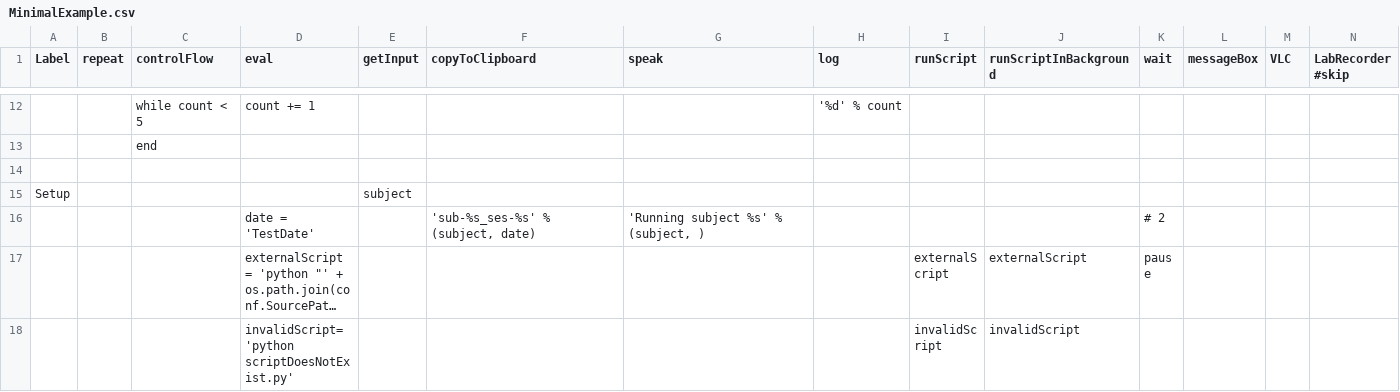
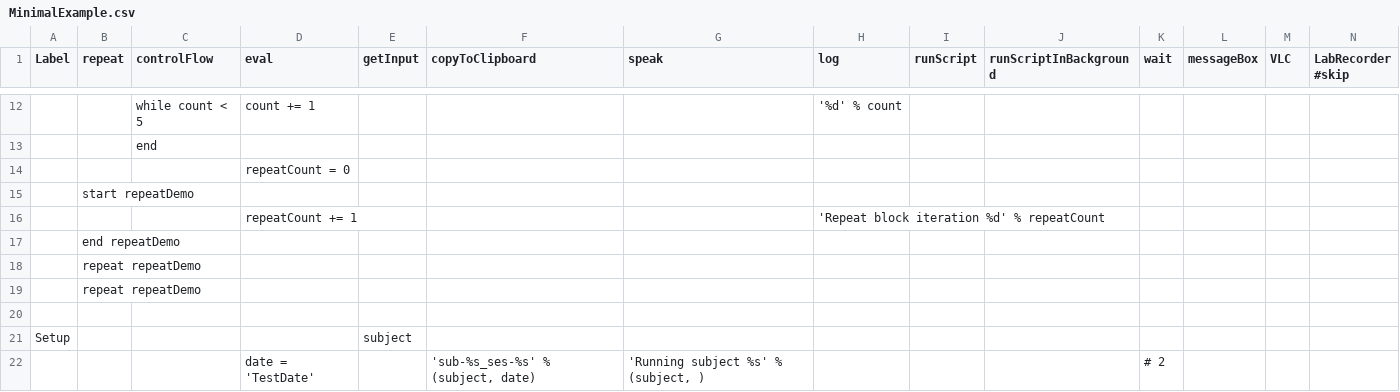
Before and after one commit to chriscline/ExperimentAutomator, a CSV file: examples/MinimalExample.csv, drawn as a sheet; only a part is shown, gaps mark what is left out; the shorter side is filled out with more unchanged rows; long unchanged cells end in ….

Commit message:
Added repeats to minimal example

```diff
--- a/examples/MinimalExample.csv
+++ b/examples/MinimalExample.csv
@@ -13,2 +13,8 @@ Label,repeat,controlFlow,eval,getInput,copyToClipboard,speak,log,runScript,runSc
 ,,end,,,,,,,,,,,
+,,,repeatCount = 0,,,,,,,,,,
+,start repeatDemo,,,,,,,,,,,,
+,,,repeatCount += 1,,,,'Repeat block iteration %d' % repeatCount,,,,,,
+,end repeatDemo,,,,,,,,,,,,
+,repeat repeatDemo,,,,,,,,,,,,
+,repeat repeatDemo,,,,,,,,,,,,
 ,,,,,,,,,,,,,
```
